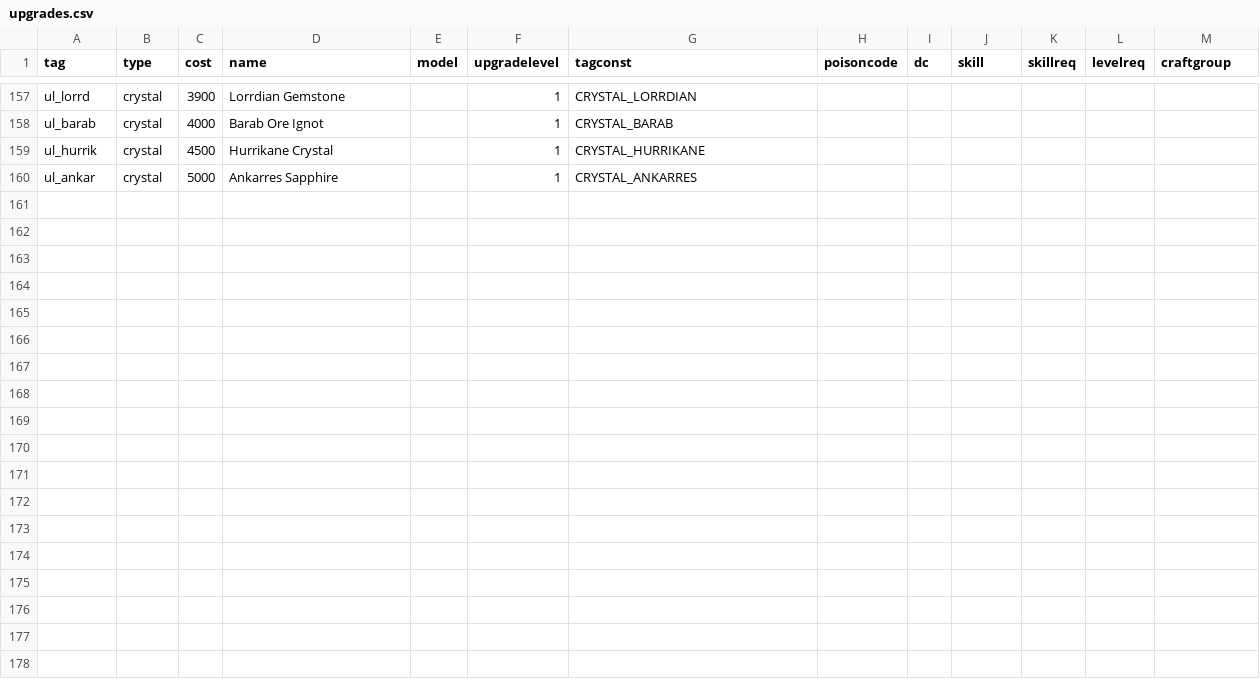
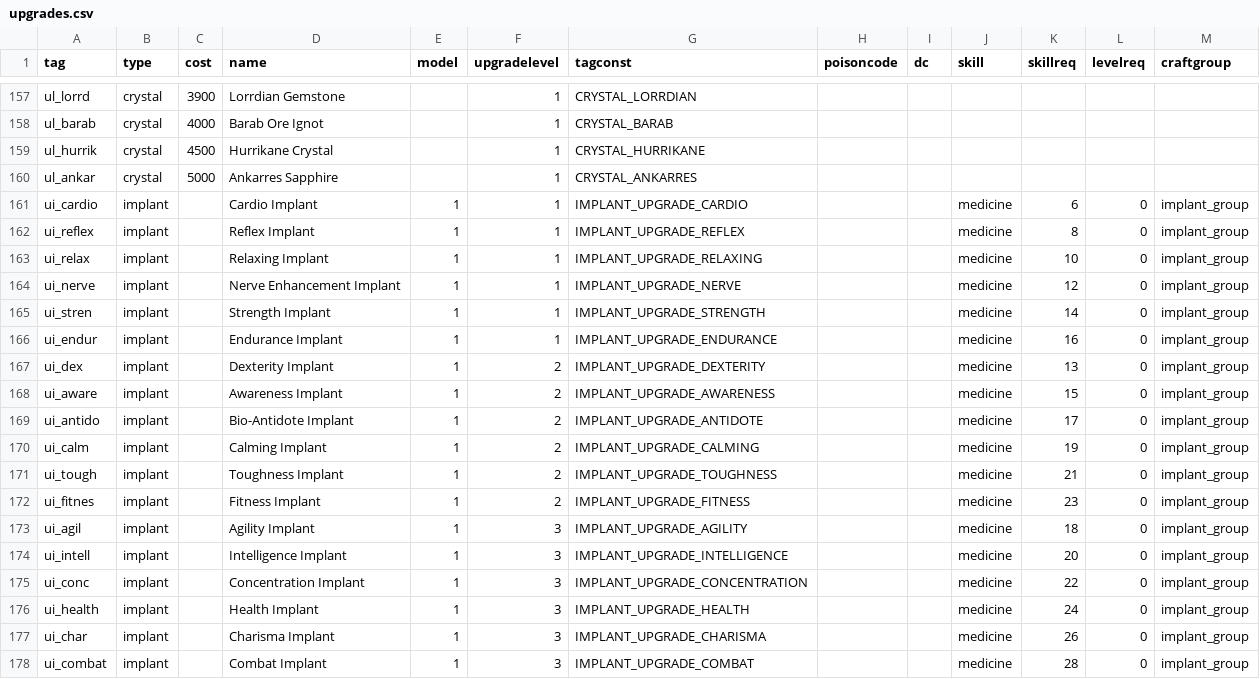
Before and after one commit to Box65535/Box-KOTOR-Mods, a CSV file: BoxTSLMod/Generators/Data/upgrades.csv, drawn as a sheet; only a part is shown, gaps mark what is left out.

```diff
--- a/BoxTSLMod/Generators/Data/upgrades.csv
+++ b/BoxTSLMod/Generators/Data/upgrades.csv
@@ -160 +160,19 @@ ul_hurrik,crystal,4500,Hurrikane Crystal,,1,CRYSTAL_HURRIKANE,,,,,,
 ul_ankar,crystal,5000,Ankarres Sapphire,,1,CRYSTAL_ANKARRES,,,,,,
+ui_cardio,implant,,Cardio Implant,1,1,IMPLANT_UPGRADE_CARDIO,,,medicine,6,0,implant_group
+ui_reflex,implant,,Reflex Implant,1,1,IMPLANT_UPGRADE_REFLEX,,,medicine,8,0,implant_group
+ui_relax,implant,,Relaxing Implant,1,1,IMPLANT_UPGRADE_RELAXING,,,medicine,10,0,implant_group
+ui_nerve,implant,,Nerve Enhancement Implant,1,1,IMPLANT_UPGRADE_NERVE,,,medicine,12,0,implant_group
+ui_stren,implant,,Strength Implant,1,1,IMPLANT_UPGRADE_STRENGTH,,,medicine,14,0,implant_group
+ui_endur,implant,,Endurance Implant,1,1,IMPLANT_UPGRADE_ENDURANCE,,,medicine,16,0,implant_group
+ui_dex,implant,,Dexterity Implant,1,2,IMPLANT_UPGRADE_DEXTERITY,,,medicine,13,0,implant_group
+ui_aware,implant,,Awareness Implant,1,2,IMPLANT_UPGRADE_AWARENESS,,,medicine,15,0,implant_group
+ui_antido,implant,,Bio-Antidote Implant,1,2,IMPLANT_UPGRADE_ANTIDOTE,,,medicine,17,0,implant_group
+ui_calm,implant,,Calming Implant,1,2,IMPLANT_UPGRADE_CALMING,,,medicine,19,0,implant_group
+ui_tough,implant,,Toughness Implant,1,2,IMPLANT_UPGRADE_TOUGHNESS,,,medicine,21,0,implant_group
+ui_fitnes,implant,,Fitness Implant,1,2,IMPLANT_UPGRADE_FITNESS,,,medicine,23,0,implant_group
+ui_agil,implant,,Agility Implant,1,3,IMPLANT_UPGRADE_AGILITY,,,medicine,18,0,implant_group
+ui_intell,implant,,Intelligence Implant,1,3,IMPLANT_UPGRADE_INTELLIGENCE,,,medicine,20,0,implant_group
+ui_conc,implant,,Concentration Implant,1,3,IMPLANT_UPGRADE_CONCENTRATION,,,medicine,22,0,implant_group
+ui_health,implant,,Health Implant,1,3,IMPLANT_UPGRADE_HEALTH,,,medicine,24,0,implant_group
+ui_char,implant,,Charisma Implant,1,3,IMPLANT_UPGRADE_CHARISMA,,,medicine,26,0,implant_group
+ui_combat,implant,,Combat Implant,1,3,IMPLANT_UPGRADE_COMBAT,,,medicine,28,0,implant_group
```
Also changed, not shown: BoxTSLMod/Generators/Data/equipment.csv, 2 other files.
